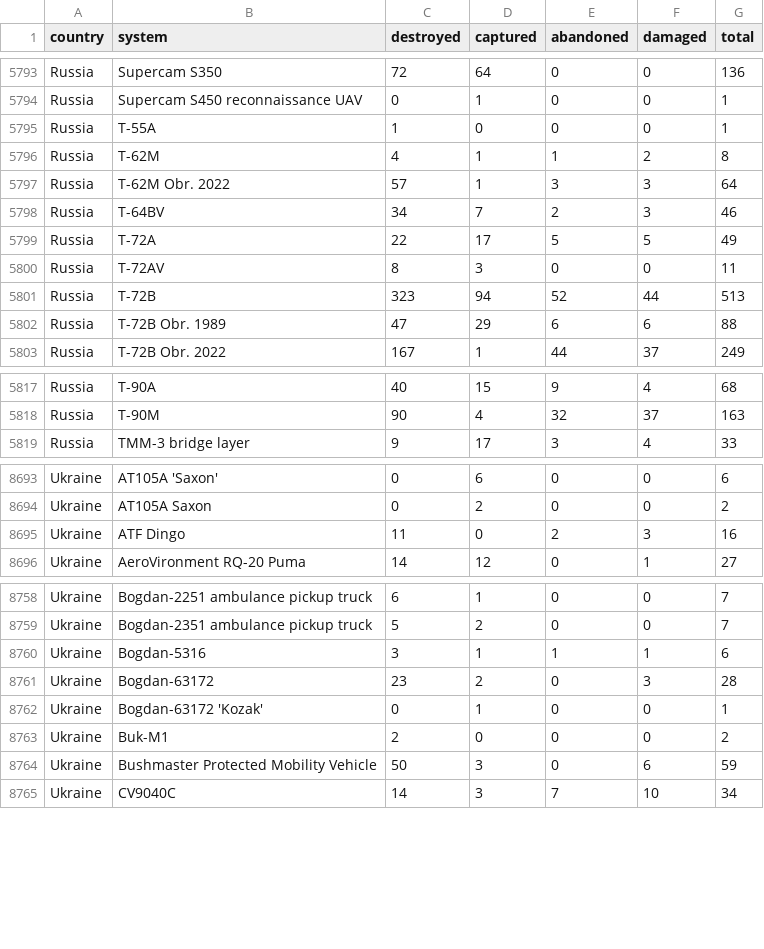
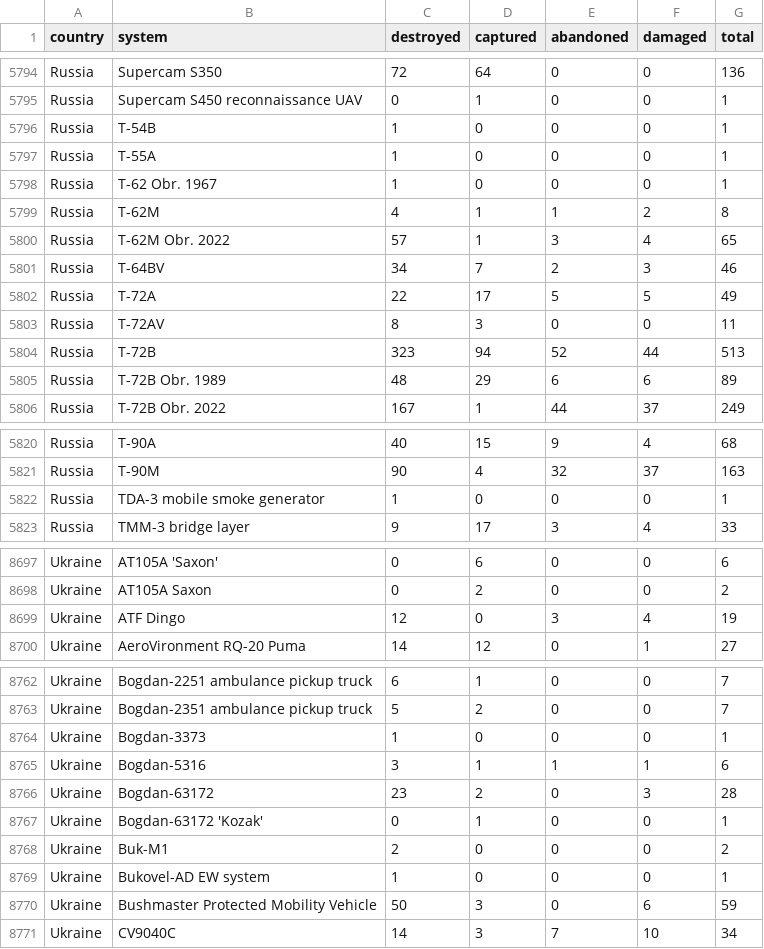
Before and after one commit to KuleRucket/scrape_oryx, a CSV file: outputfiles/totals_by_system_wide.csv, drawn as a sheet; only a part is shown, gaps mark what is left out; the diff covers the shown part only.

```diff
--- a/outputfiles/totals_by_system_wide.csv
+++ b/outputfiles/totals_by_system_wide.csv
@@ -5794,5 +5795,7 @@ Russia,Supercam S350,72,64,0,0,136
 Russia,Supercam S450 reconnaissance UAV,0,1,0,0,1
+Russia,T-54B,1,0,0,0,1
 Russia,T-55A,1,0,0,0,1
+Russia,T-62 Obr. 1967,1,0,0,0,1
 Russia,T-62M,4,1,1,2,8
-Russia,T-62M Obr. 2022,57,1,3,3,64
+Russia,T-62M Obr. 2022,57,1,3,4,65
 Russia,T-64BV,34,7,2,3,46
@@ -5801,3 +5804,3 @@ Russia,T-72AV,8,3,0,0,11
 Russia,T-72B,323,94,52,44,513
-Russia,T-72B Obr. 1989,47,29,6,6,88
+Russia,T-72B Obr. 1989,48,29,6,6,89
 Russia,T-72B Obr. 2022,167,1,44,37,249
@@ -5818,2 +5821,3 @@ Russia,T-90A,40,15,9,4,68
 Russia,T-90M,90,4,32,37,163
+Russia,TDA-3 mobile smoke generator,1,0,0,0,1
 Russia,TMM-3 bridge layer,9,17,3,4,33
@@ -8694,3 +8698,3 @@ Ukraine,AT105A 'Saxon',0,6,0,0,6
 Ukraine,AT105A Saxon,0,2,0,0,2
-Ukraine,ATF Dingo,11,0,2,3,16
+Ukraine,ATF Dingo,12,0,3,4,19
 Ukraine,AeroVironment RQ-20 Puma,14,12,0,1,27
@@ -8759,2 +8763,3 @@ Ukraine,Bogdan-2251 ambulance pickup truck,6,1,0,0,7
 Ukraine,Bogdan-2351 ambulance pickup truck,5,2,0,0,7
+Ukraine,Bogdan-3373,1,0,0,0,1
 Ukraine,Bogdan-5316,3,1,1,1,6
@@ -8763,2 +8768,3 @@ Ukraine,Bogdan-63172 'Kozak',0,1,0,0,1
 Ukraine,Buk-M1,2,0,0,0,2
+Ukraine,Bukovel-AD EW system,1,0,0,0,1
 Ukraine,Bushmaster Protected Mobility Vehicle,50,3,0,6,59
```
Also changed, not shown: 1 added row and 111 edited cells elsewhere in this file, inputfiles/daily_count_baseline.csv, outputfiles/daily_count.csv, 3 other files.
